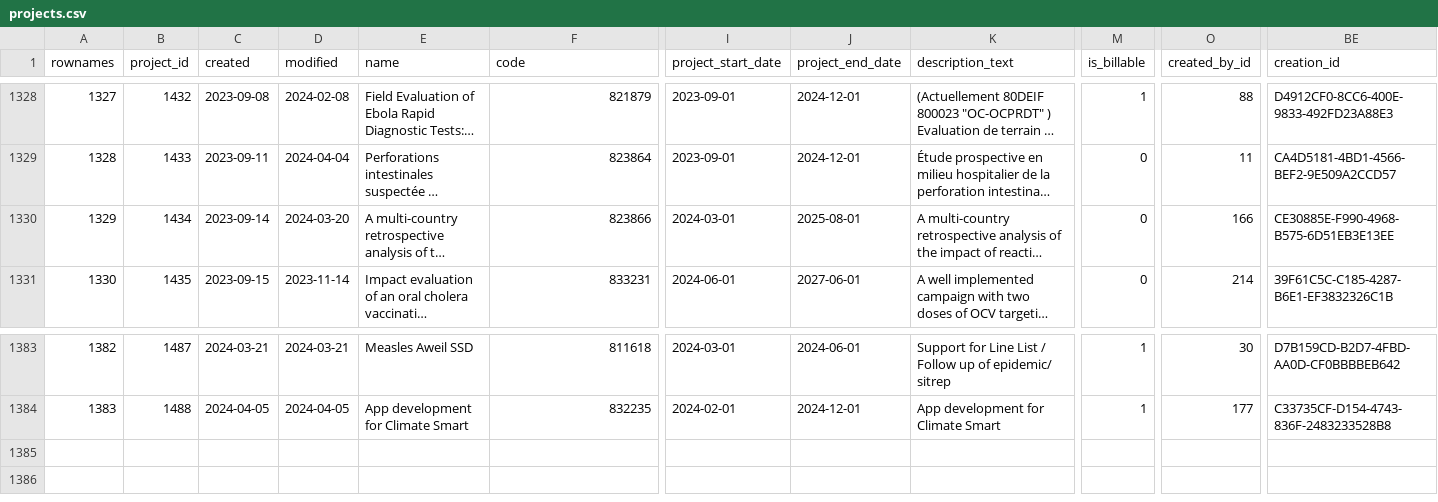
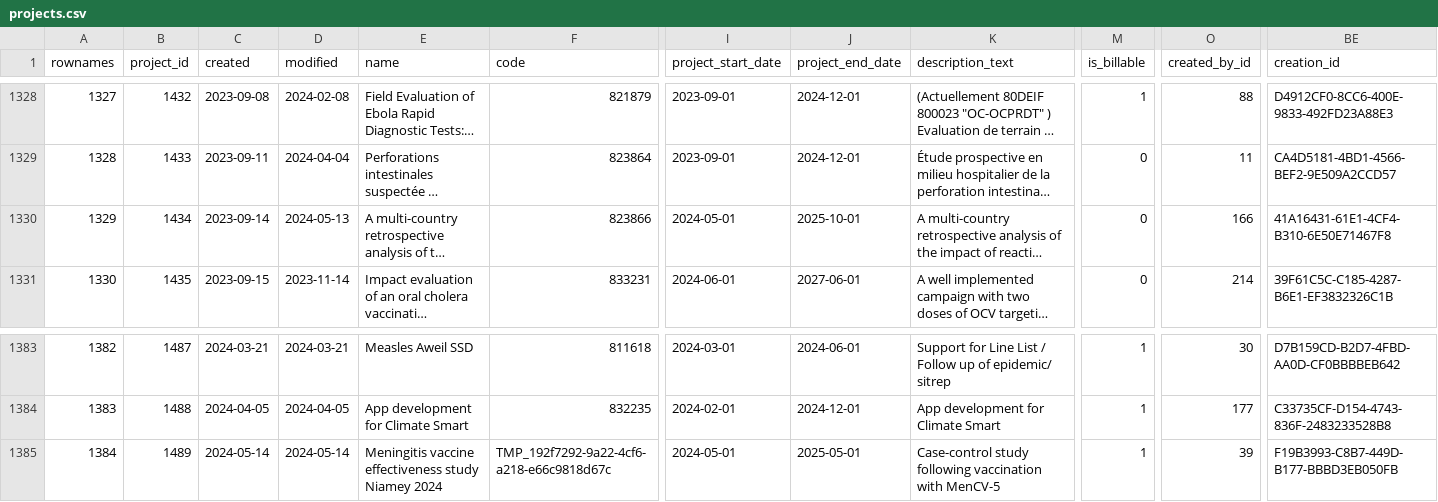
Before and after one commit to s-balandine/typology-dump, a CSV file: data/projects.csv, drawn as a sheet; only a part is shown, gaps mark what is left out; long unchanged cells end in …; rows hold the shown columns only; the diff names each change by its address in the sheet, - before the commit and + after, or states it on an @@ line.

```diff
--- a/data/projects.csv
+++ b/data/projects.csv
-D1330 (modified): 2024-03-20
+D1330 (modified): 2024-05-13
-I1330 (project_start_date): 2024-03-01
+I1330 (project_start_date): 2024-05-01
-J1330 (project_end_date): 2025-08-01
+J1330 (project_end_date): 2025-10-01
-BE1330 (creation_id): CE30885E-F990-4968-B575-6D51EB3E13EE
+BE1330 (creation_id): 41A16431-61E1-4CF4-B310-6E50E71467F8
+row 1385: 1384 | 1489 | 2024-05-14 | 2024-05-14 | Meningitis vaccine effectiveness study Niamey 2024 | TMP_192f7292-9a22-4cf6-a218-e66c9818d67c | 2024-05-01 | 2025-05-01 | Case-control study following vaccination with MenCV-5 | 1 | 39 | F19B3993-C8B7-449D-B177-BBBD3EB050FB
```
Also changed, not shown: data/contributions.csv, data/d2session_history.csv, 5 other files.
